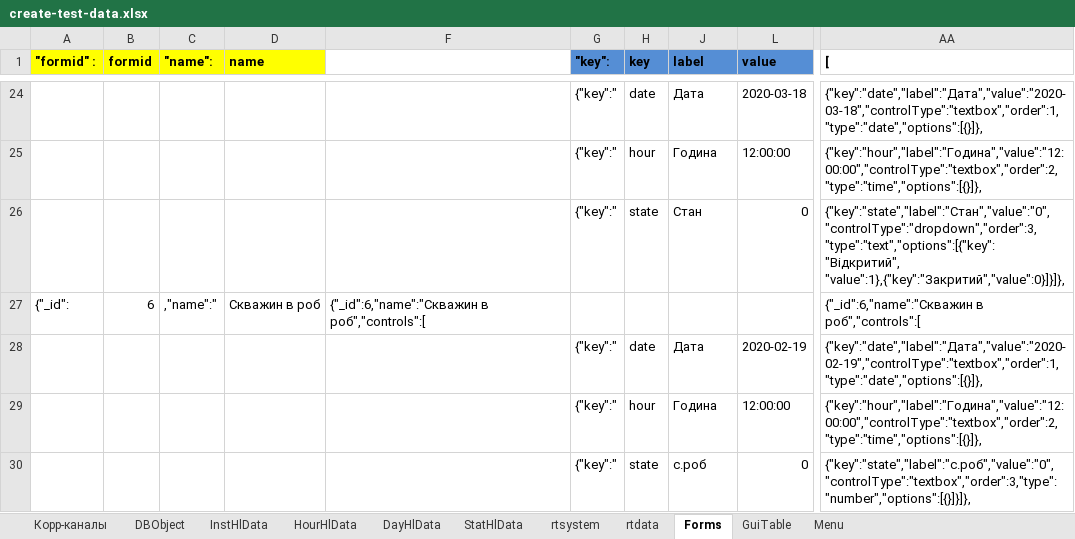
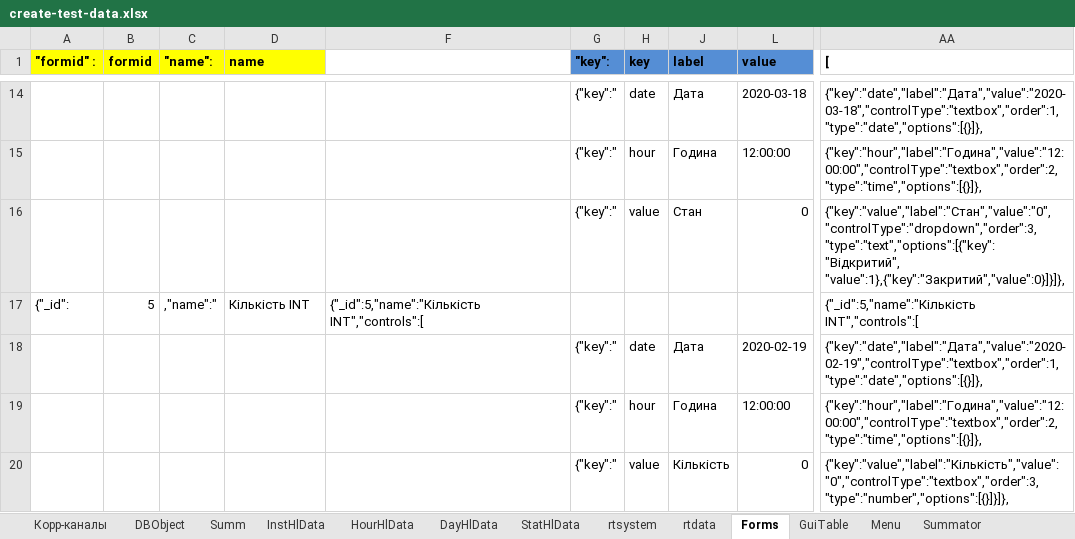
Before and after one commit to alehandro-777/oask-gtp-webapi, an Excel workbook: xls/create-test-data.xlsx, sheet Forms, drawn as a sheet; only a part is shown, gaps mark what is left out; values as stored, in another font and other column widths than the file's, no borders; addresses are those after the commit; the diff covers the shown part only; the diff names each change by its address in the sheet, - before the commit and + after, or states it on an @@ line.

```diff
--- a/xls/create-test-data.xlsx (sheet Forms)
+++ b/xls/create-test-data.xlsx (sheet Forms)
+sheet tab: Summ
+sheet tab: Summator
-H16 (key): state
+H16 (key): value
-AA16 ([): {"key":"state","label":"Стан","value":"0","controlType":"dropdown","order":3,"type":"text","options":[{"key":"Відкритий", "value":1},{"key":"Закритий","value":0}]}]},
+AA16 ([): {"key":"value","label":"Стан","value":"0","controlType":"dropdown","order":3,"type":"text","options":[{"key":"Відкритий", "value":1},{"key":"Закритий","value":0}]}]},
-B17 (formid): 6
+B17 (formid): 5
-D17 (name): Скважин в роб
+D17 (name): Кількість INT
-F17: {"_id":6,"name":"Скважин в роб","controls":[
+F17: {"_id":5,"name":"Кількість INT","controls":[
-AA17 ([): {"_id":6,"name":"Скважин в роб","controls":[
+AA17 ([): {"_id":5,"name":"Кількість INT","controls":[
-H20 (key): state
+H20 (key): value
-J20 (label): с.роб
+J20 (label): Кількість
-AA20 ([): {"key":"state","label":"с.роб","value":"0","controlType":"textbox","order":3,"type":"number","options":[{}]}]},
+AA20 ([): {"key":"value","label":"Кількість","value":"0","controlType":"textbox","order":3,"type":"number","options":[{}]}]},
```
Also changed, not shown: 10 removed rows and 21 edited cells elsewhere in this sheet, sheet DBObject, formulas that keep their value, hidden cells, 3 other files.
